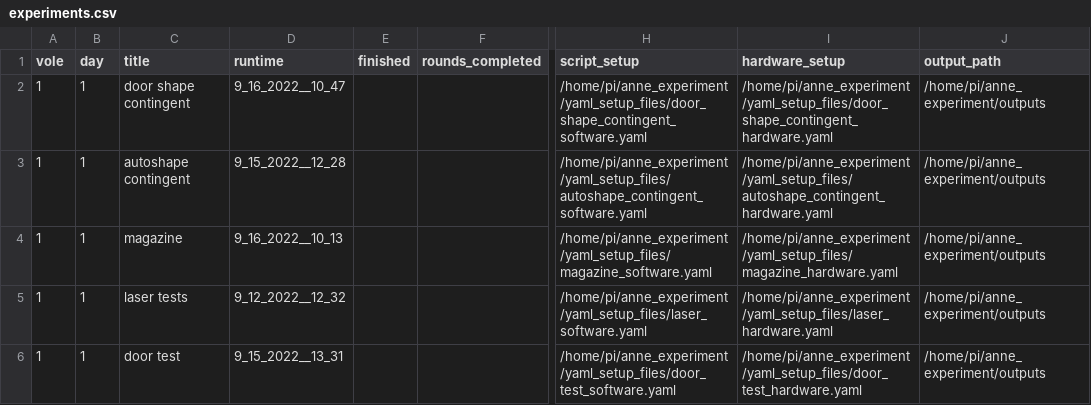
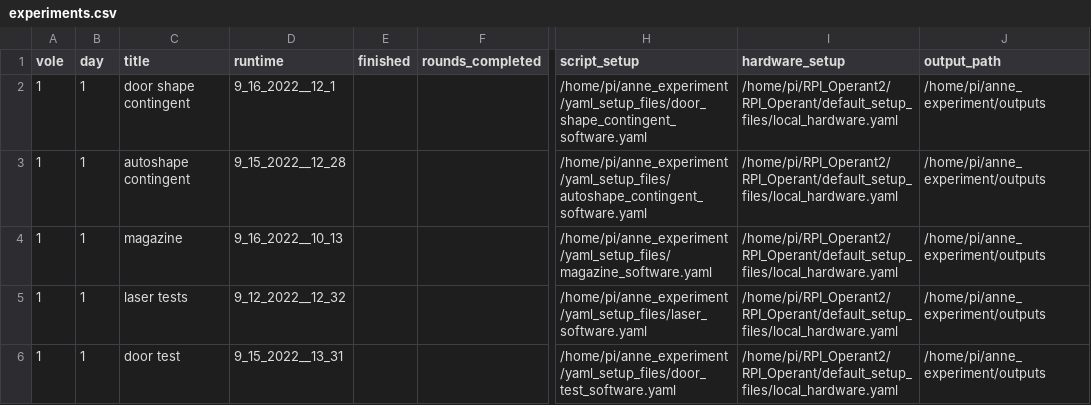
Before and after one commit to dprotter/anne_experiment, a CSV file: csv_input_files/experiments.csv, drawn as a sheet; only a part is shown, gaps mark what is left out; the diff names each change by its address in the sheet, - before the commit and + after, or states it on an @@ line.

Commit message:
hardware_setup filepath changed in the input csv file

```diff
--- a/csv_input_files/experiments.csv
+++ b/csv_input_files/experiments.csv
-D2 (runtime): 9_16_2022__10_47
+D2 (runtime): 9_16_2022__12_1
-I2 (hardware_setup): /home/pi/anne_experiment/yaml_setup_files/door_shape_contingent_hardware.yaml
+I2 (hardware_setup): /home/pi/RPI_Operant2/RPI_Operant/default_setup_files/local_hardware.yaml
-I3 (hardware_setup): /home/pi/anne_experiment/yaml_setup_files/autoshape_contingent_hardware.yaml
+I3 (hardware_setup): /home/pi/RPI_Operant2/RPI_Operant/default_setup_files/local_hardware.yaml
-I4 (hardware_setup): /home/pi/anne_experiment/yaml_setup_files/magazine_hardware.yaml
+I4 (hardware_setup): /home/pi/RPI_Operant2/RPI_Operant/default_setup_files/local_hardware.yaml
-I5 (hardware_setup): /home/pi/anne_experiment/yaml_setup_files/laser_hardware.yaml
+I5 (hardware_setup): /home/pi/RPI_Operant2/RPI_Operant/default_setup_files/local_hardware.yaml
-I6 (hardware_setup): /home/pi/anne_experiment/yaml_setup_files/door_test_hardware.yaml
+I6 (hardware_setup): /home/pi/RPI_Operant2/RPI_Operant/default_setup_files/local_hardware.yaml
```
